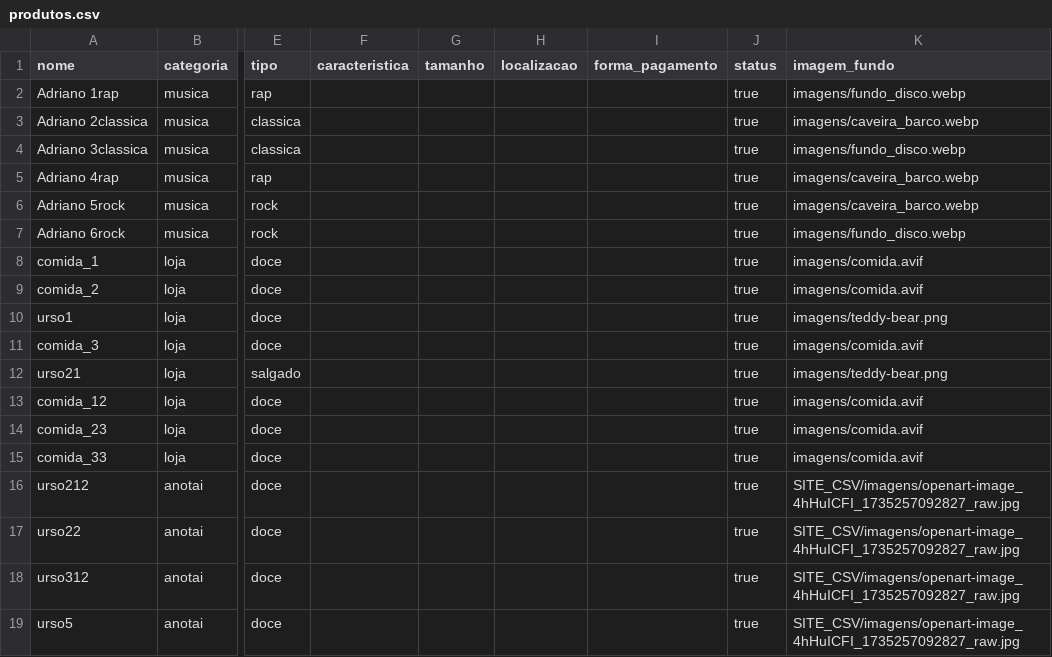
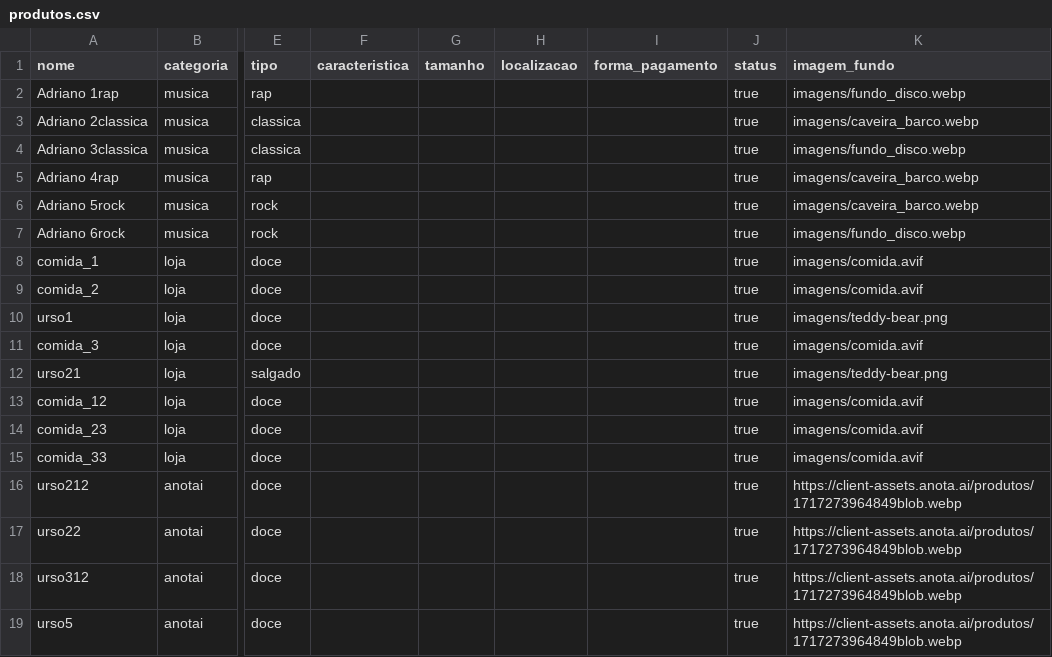
Before and after one commit to Lovelace-Web/MD_base_imagens_produtos, a CSV file: produtos.csv, drawn as a sheet; only a part is shown, gaps mark what is left out; the diff names each change by its address in the sheet, - before the commit and + after, or states it on an @@ line.

Commit message:
Update produtos.csv

```diff
--- a/produtos.csv
+++ b/produtos.csv
-K16:K19 (imagem_fundo): SITE_CSV/imagens/openart-image_4hHuICFI_1735257092827_raw.jpg
+K16:K19 (imagem_fundo): https://client-assets.anota.ai/produtos/1717273964849blob.webp
```
